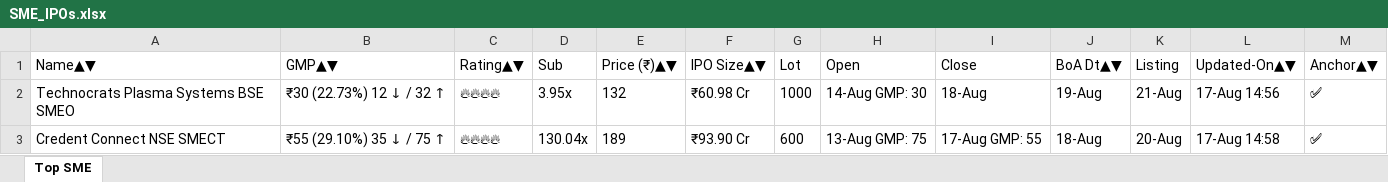
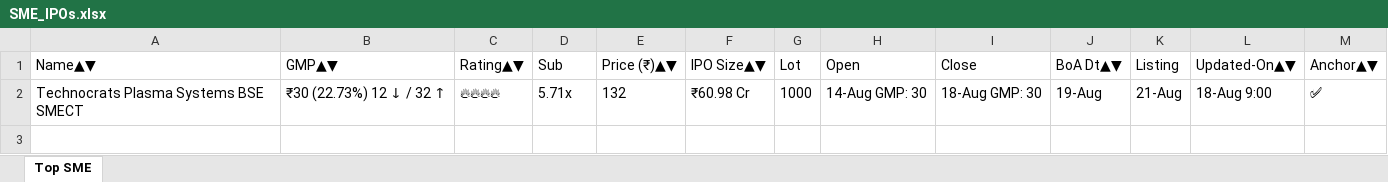
Before and after one commit to ayushpdkushwaha1/ipo-gmp-bot, an Excel workbook: files/SME_IPOs.xlsx, sheet Top SME, drawn as a sheet; values as stored, in another font and other column widths than the file's, no borders; the diff names each change by its address in the sheet, - before the commit and + after, or states it on an @@ line.

```diff
--- a/files/SME_IPOs.xlsx (sheet Top SME)
+++ b/files/SME_IPOs.xlsx (sheet Top SME)
-A2 (Name▲▼): Technocrats Plasma Systems BSE SMEO
+A2 (Name▲▼): Technocrats Plasma Systems BSE SMECT
-D2 (Sub): 3.95x
+D2 (Sub): 5.71x
-I2 (Close): 18-Aug
+I2 (Close): 18-Aug GMP: 30
-L2 (Updated-On▲▼): 17-Aug 14:56
+L2 (Updated-On▲▼): 18-Aug 9:00
-row 3: Credent Connect NSE SMECT | ₹55 (29.10%) 35 ↓ / 75 ↑ | 🔥🔥🔥🔥 | 130.04x | 189 | ₹93.90 Cr | 600 | 13-Aug GMP: 75 | 17-Aug GMP: 55 | 18-Aug | 20-Aug | 17-Aug 14:58 | ✅
```
Also changed, not shown: files/Mainboard_IPOs.xlsx, files/gmp.xlsx, 2 other files.
